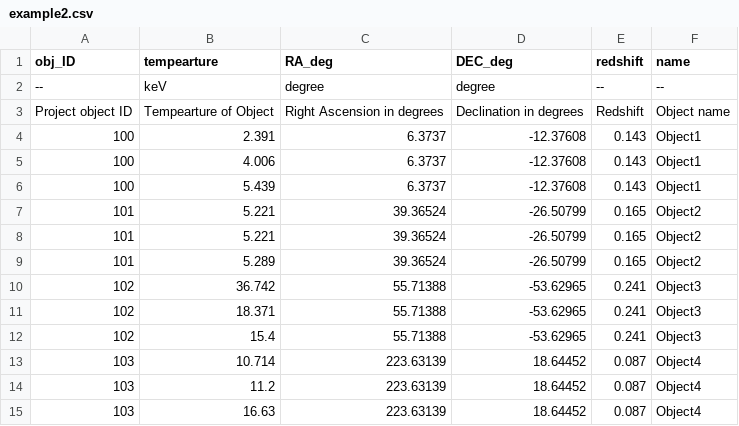
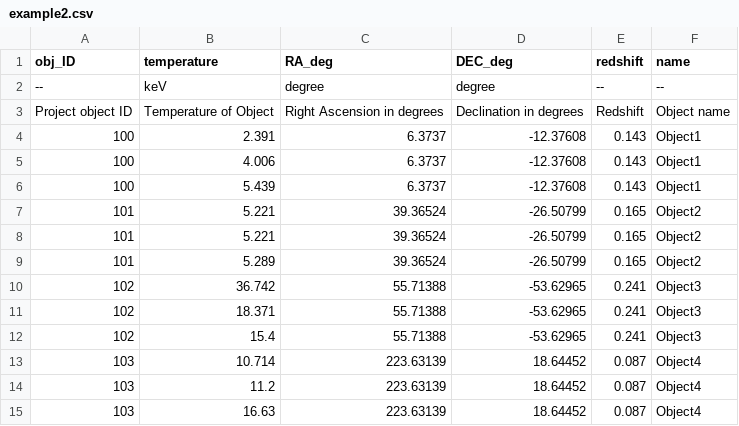
Before and after one commit to farahconor/table_generate, a CSV file: data/example2.csv, drawn as a sheet.

```diff
--- a/data/example2.csv
+++ b/data/example2.csv
@@ -1,4 +1,4 @@
-obj_ID,tempearture,RA_deg,DEC_deg,redshift,name
+obj_ID,temperature,RA_deg,DEC_deg,redshift,name
 --,keV,degree,degree,--,--
-Project object ID,Tempearture of Object,Right Ascension in degrees,Declination in degrees,Redshift,Object name
+Project object ID,Temperature of Object,Right Ascension in degrees,Declination in degrees,Redshift,Object name
 100,2.391,6.3737,-12.37608,0.143,Object1
```
Also changed, not shown: 3 other files.
